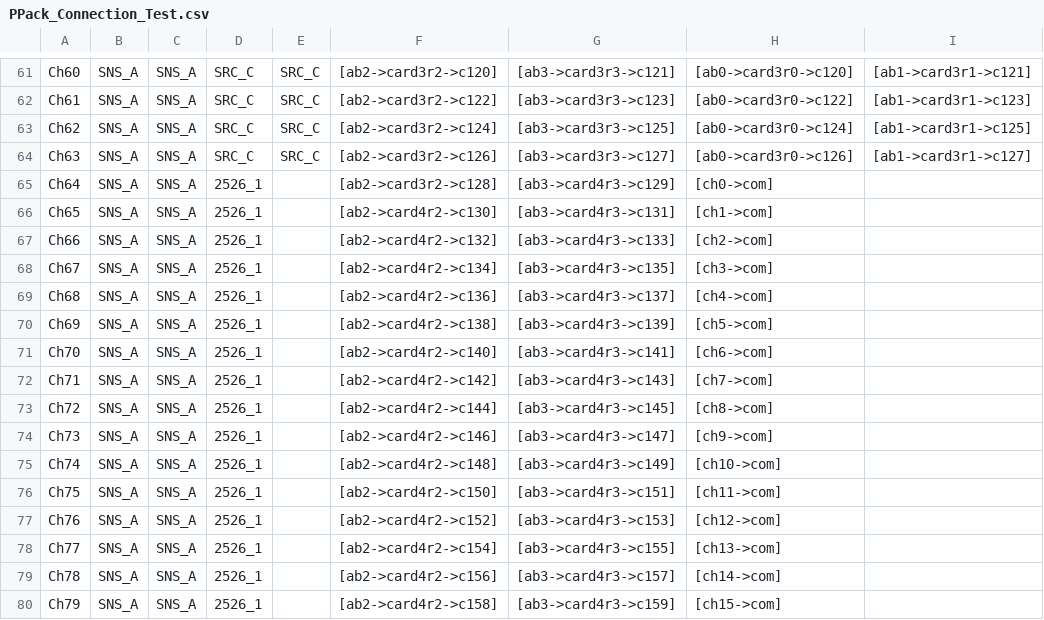
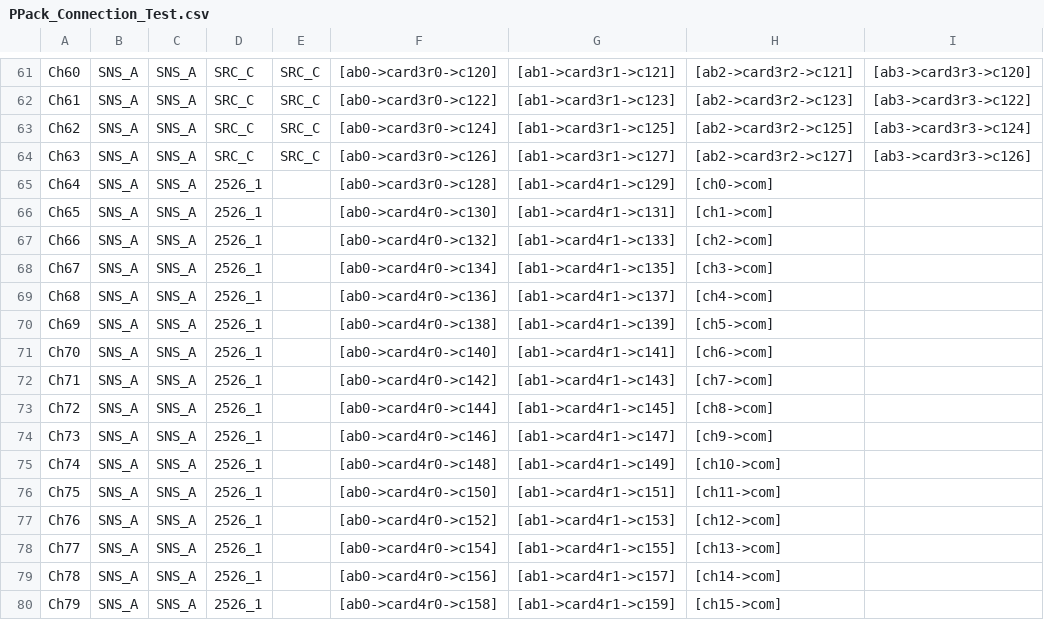
Before and after one commit to chericksgit/Brandon-Switching-Large, a CSV file: Labview-lrms-proof-of-concept/Tesla-LRMS-PoC/PPack_Connection_Test.csv, drawn as a sheet; only a part is shown, gaps mark what is left out; removed rows and columns are numbered as before the commit, all else as after; the diff covers the shown part only; the diff names each change by its address in the sheet, - before the commit and + after, or states it on an @@ line.

```diff
--- a/Labview-lrms-proof-of-concept/Tesla-LRMS-PoC/PPack_Connection_Test.csv
+++ b/Labview-lrms-proof-of-concept/Tesla-LRMS-PoC/PPack_Connection_Test.csv
-column F, rows 61-80: [ab2->card3r2->c120] | [ab2->card3r2->c122] | [ab2->card3r2->c124] | [ab2->card3r2->c126] | [ab2->card3r2->c128] | [ab2->card4r2->c130] | [ab2->card4r2->c132] | [ab2->card4r2->c134] | [ab2->card4r2->c136] | [ab2->card4r2->c138] | [ab2->card4r2->c140] | [ab2->card4r2->c142] | [ab2->card4r2->c144] | [ab2->card4r2->c146] | [ab2->card4r2->c148] | [ab2->card4r2->c150] | [ab2->card4r2->c152] | [ab2->card4r2->c154] | [ab2->card4r2->c156] | [ab2->card4r2->c158]
-column G, rows 61-80: [ab3->card3r3->c121] | [ab3->card3r3->c123] | [ab3->card3r3->c125] | [ab3->card3r3->c127] | [ab3->card4r3->c129] | [ab3->card4r3->c131] | [ab3->card4r3->c133] | [ab3->card4r3->c135] | [ab3->card4r3->c137] | [ab3->card4r3->c139] | [ab3->card4r3->c141] | [ab3->card4r3->c143] | [ab3->card4r3->c145] | [ab3->card4r3->c147] | [ab3->card4r3->c149] | [ab3->card4r3->c151] | [ab3->card4r3->c153] | [ab3->card4r3->c155] | [ab3->card4r3->c157] | [ab3->card4r3->c159]
+column H, rows 61-80: [ab2->card3r2->c121] | [ab2->card3r2->c123] | [ab2->card3r2->c125] | [ab2->card3r2->c127] | [ch0->com] | [ch1->com] | [ch2->com] | [ch3->com] | [ch4->com] | [ch5->com] | [ch6->com] | [ch7->com] | [ch8->com] | [ch9->com] | [ch10->com] | [ch11->com] | [ch12->com] | [ch13->com] | [ch14->com] | [ch15->com]
+column I, rows 61-64: [ab3->card3r3->c120] | [ab3->card3r3->c122] | [ab3->card3r3->c124] | [ab3->card3r3->c126]
-F65: [ch0->com]
+F65: [ab0->card3r0->c128]
-G65: (empty)
+G65: [ab1->card4r1->c129]
-F66: [ch1->com]
+F66: [ab0->card4r0->c130]
-G66: (empty)
+G66: [ab1->card4r1->c131]
-F67: [ch2->com]
+F67: [ab0->card4r0->c132]
-G67: (empty)
+G67: [ab1->card4r1->c133]
-F68: [ch3->com]
+F68: [ab0->card4r0->c134]
-G68: (empty)
+G68: [ab1->card4r1->c135]
-F69: [ch4->com]
+F69: [ab0->card4r0->c136]
-G69: (empty)
+G69: [ab1->card4r1->c137]
-F70: [ch5->com]
+F70: [ab0->card4r0->c138]
-G70: (empty)
+G70: [ab1->card4r1->c139]
-F71: [ch6->com]
+F71: [ab0->card4r0->c140]
-G71: (empty)
+G71: [ab1->card4r1->c141]
-F72: [ch7->com]
+F72: [ab0->card4r0->c142]
-G72: (empty)
+G72: [ab1->card4r1->c143]
-F73: [ch8->com]
+F73: [ab0->card4r0->c144]
-G73: (empty)
+G73: [ab1->card4r1->c145]
-F74: [ch9->com]
+F74: [ab0->card4r0->c146]
-G74: (empty)
+G74: [ab1->card4r1->c147]
-F75: [ch10->com]
+F75: [ab0->card4r0->c148]
-G75: (empty)
+G75: [ab1->card4r1->c149]
-F76: [ch11->com]
+F76: [ab0->card4r0->c150]
-G76: (empty)
+G76: [ab1->card4r1->c151]
-F77: [ch12->com]
+F77: [ab0->card4r0->c152]
-G77: (empty)
+G77: [ab1->card4r1->c153]
-F78: [ch13->com]
+F78: [ab0->card4r0->c154]
-G78: (empty)
+G78: [ab1->card4r1->c155]
-F79: [ch14->com]
+F79: [ab0->card4r0->c156]
-G79: (empty)
+G79: [ab1->card4r1->c157]
-F80: [ch15->com]
+F80: [ab0->card4r0->c158]
-G80: (empty)
+G80: [ab1->card4r1->c159]
```
Also changed, not shown: 94 edited cells elsewhere in this file, 25 other files.
